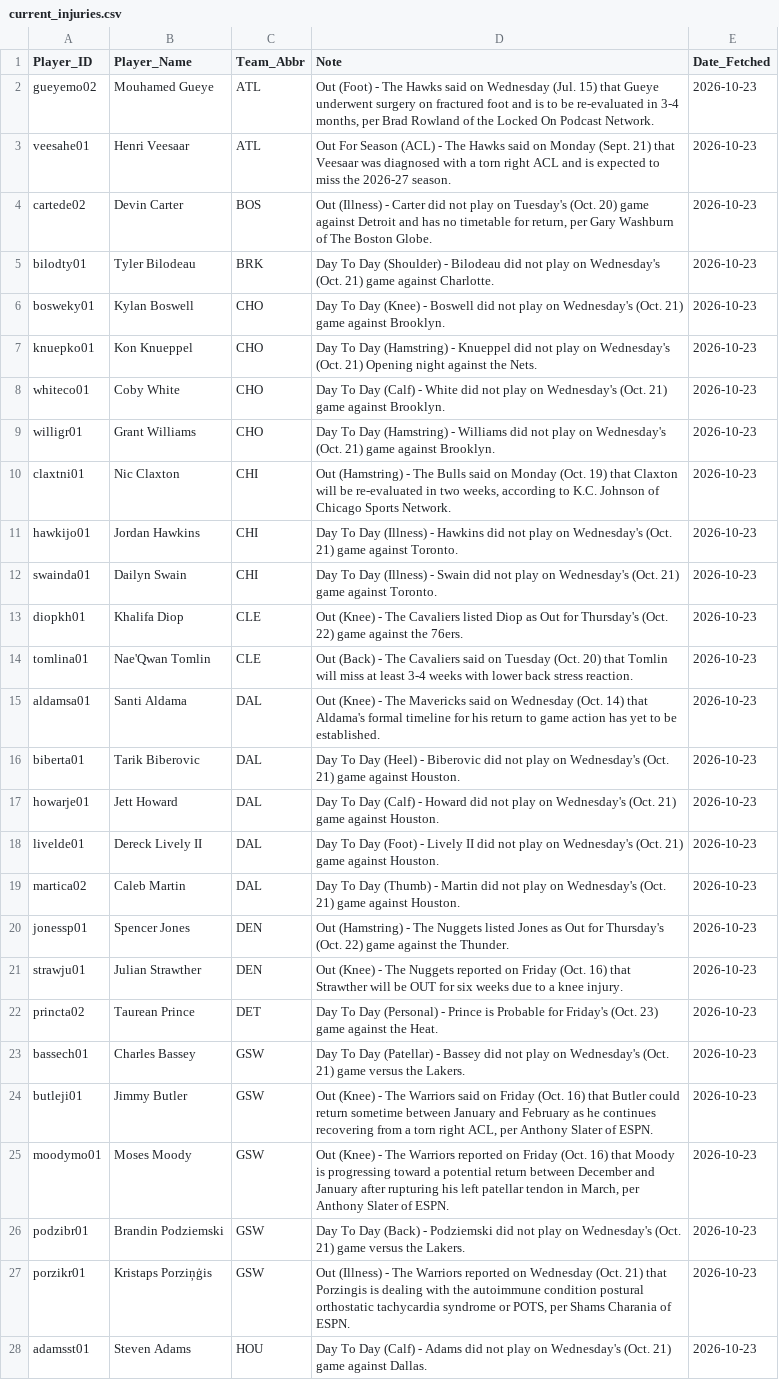
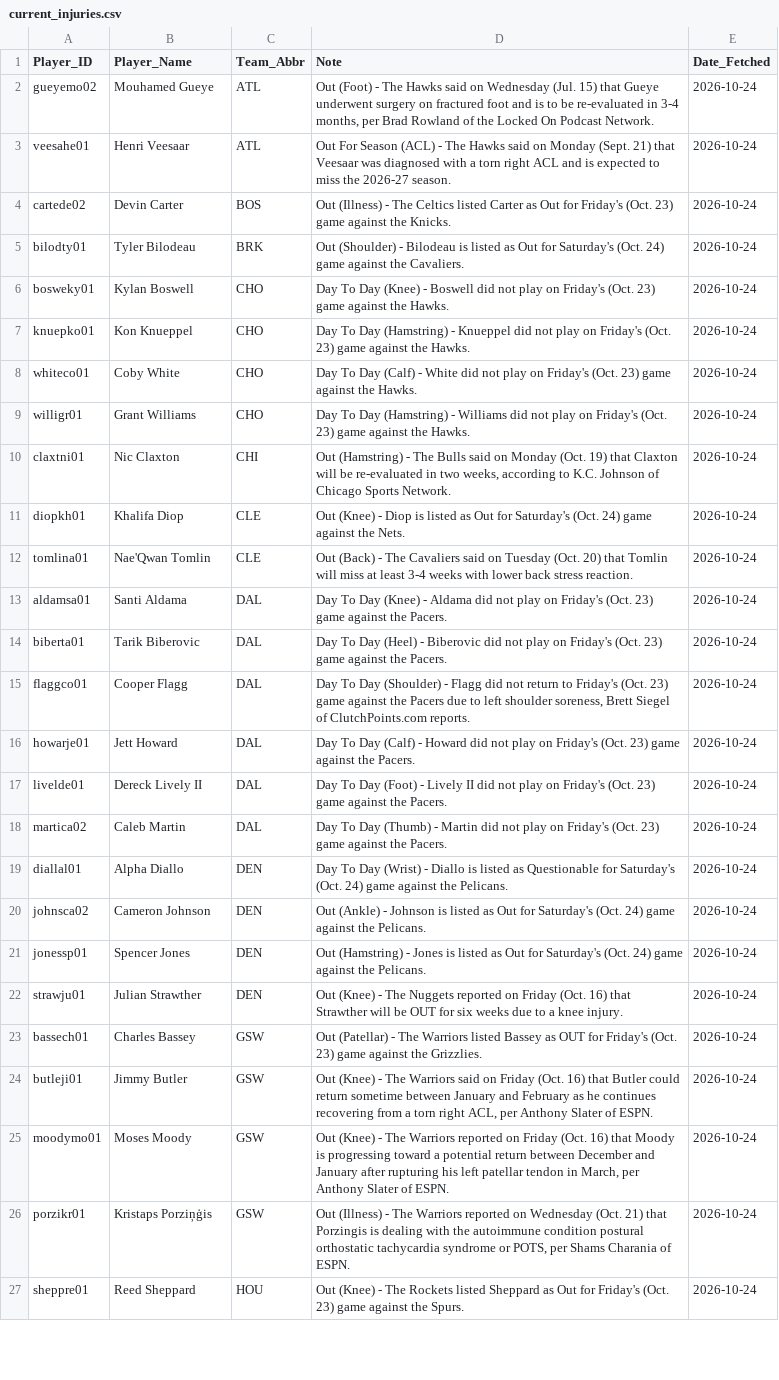
Before and after one commit to Ricky0627/nba-prediction-app, a CSV file: current_injuries.csv, drawn as a sheet; only a part is shown; removed rows and columns are numbered as before the commit, all else as after; the diff covers the shown part only; the diff names each change by its address in the sheet, - before the commit and + after, or states it on an @@ line.

```diff
--- a/current_injuries.csv
+++ b/current_injuries.csv
-E2:E10 (Date_Fetched): 2026-10-23
+E2:E10 (Date_Fetched): 2026-10-24
-D4 (Note): …(Illness) - Carter did not play on Tuesday's (Oct. 20) game against Detroit and has no timetable for return, per Gary Washburn of The Boston Globe.
+D4 (Note): …(Illness) - The Celtics listed Carter as Out for Friday's (Oct. 23) game against the Knicks.
-D5 (Note): Day To Day (Shoulder) - Bilodeau did not play on Wednesday's (Oct. 21) game against Charlotte.
+D5 (Note): Out (Shoulder) - Bilodeau is listed as Out for Saturday's (Oct. 24) game against the Cavaliers.
-D6 (Note): …play on Wednesday's (Oct. 21) game against Brooklyn.
+D6 (Note): …play on Friday's (Oct. 23) game against the Hawks.
-D7 (Note): …play on Wednesday's (Oct. 21) Opening night against the Nets.
+D7 (Note): …play on Friday's (Oct. 23) game against the Hawks.
-D8 (Note): …play on Wednesday's (Oct. 21) game against Brooklyn.
+D8 (Note): …play on Friday's (Oct. 23) game against the Hawks.
-D9 (Note): …play on Wednesday's (Oct. 21) game against Brooklyn.
+D9 (Note): …play on Friday's (Oct. 23) game against the Hawks.
-row 11: hawkijo01 | Jordan Hawkins | CHI | Day To Day (Illness) - Hawkins did not play on Wednesday's (Oct. 21) game against Toronto. | 2026-10-23
-row 12: swainda01 | Dailyn Swain | CHI | Day To Day (Illness) - Swain did not play on Wednesday's (Oct. 21) game against Toronto. | 2026-10-23
-D11 (Note): …(Knee) - The Cavaliers listed Diop as Out for Thursday's (Oct. 22) game against the 76ers.
+D11 (Note): …(Knee) - Diop is listed as Out for Saturday's (Oct. 24) game against the Nets.
-E11:E14 (Date_Fetched): 2026-10-23
+E11:E14 (Date_Fetched): 2026-10-24
-D13 (Note): Out (Knee) - The Mavericks said on Wednesday (Oct. 14) that Aldama's formal timeline for his return to game action has yet to be established.
+D13 (Note): Day To Day (Knee) - Aldama did not play on Friday's (Oct. 23) game against the Pacers.
-D14 (Note): …play on Wednesday's (Oct. 21) game against Houston.
+D14 (Note): …play on Friday's (Oct. 23) game against the Pacers.
+row 15: flaggco01 | Cooper Flagg | DAL | Day To Day (Shoulder) - Flagg did not return to Friday's (Oct. 23) game against the Pacers due to left shoulder soreness, Brett Siegel of ClutchPoints.com reports. | 2026-10-24
-D16 (Note): …play on Wednesday's (Oct. 21) game against Houston.
+D16 (Note): …play on Friday's (Oct. 23) game against the Pacers.
-E16:E18 (Date_Fetched): 2026-10-23
+E16:E18 (Date_Fetched): 2026-10-24
-D17 (Note): …play on Wednesday's (Oct. 21) game against Houston.
+D17 (Note): …play on Friday's (Oct. 23) game against the Pacers.
-D18 (Note): …play on Wednesday's (Oct. 21) game against Houston.
+D18 (Note): …play on Friday's (Oct. 23) game against the Pacers.
+row 19: diallal01 | Alpha Diallo | DEN | Day To Day (Wrist) - Diallo is listed as Questionable for Saturday's (Oct. 24) game against the Pelicans. | 2026-10-24
+row 20: johnsca02 | Cameron Johnson | DEN | Out (Ankle) - Johnson is listed as Out for Saturday's (Oct. 24) game against the Pelicans. | 2026-10-24
-D21 (Note): …(Hamstring) - The Nuggets listed Jones as Out for Thursday's (Oct. 22) game against the Thunder.
+D21 (Note): …(Hamstring) - Jones is listed as Out for Saturday's (Oct. 24) game against the Pelicans.
-E21:E22 (Date_Fetched): 2026-10-23
+E21:E22 (Date_Fetched): 2026-10-24
-row 22: princta02 | Taurean Prince | DET | Day To Day (Personal) - Prince is Probable for Friday's (Oct. 23) game against the Heat. | 2026-10-23
-D23 (Note): Day To Day (Patellar) - Bassey did not play on Wednesday's (Oct. 21) game versus the Lakers.
+D23 (Note): Out (Patellar) - The Warriors listed Bassey as OUT for Friday's (Oct. 23) game against the Grizzlies.
-E23:E25 (Date_Fetched): 2026-10-23
+E23:E25 (Date_Fetched): 2026-10-24
-row 26: podzibr01 | Brandin Podziemski | GSW | Day To Day (Back) - Podziemski did not play on Wednesday's (Oct. 21) game versus the Lakers. | 2026-10-23
-E26 (Date_Fetched): 2026-10-23
+E26 (Date_Fetched): 2026-10-24
-row 28: adamsst01 | Steven Adams | HOU | Day To Day (Calf) - Adams did not play on Wednesday's (Oct. 21) game against Dallas. | 2026-10-23
+row 27: sheppre01 | Reed Sheppard | HOU | Out (Knee) - The Rockets listed Sheppard as Out for Friday's (Oct. 23) game against the Spurs. | 2026-10-24
```
Also changed, not shown: 6 added rows, 6 removed rows and 58 edited cells elsewhere in this file, final_analysis_report.csv, final_analysis_report_graded.csv, 13 other files.
